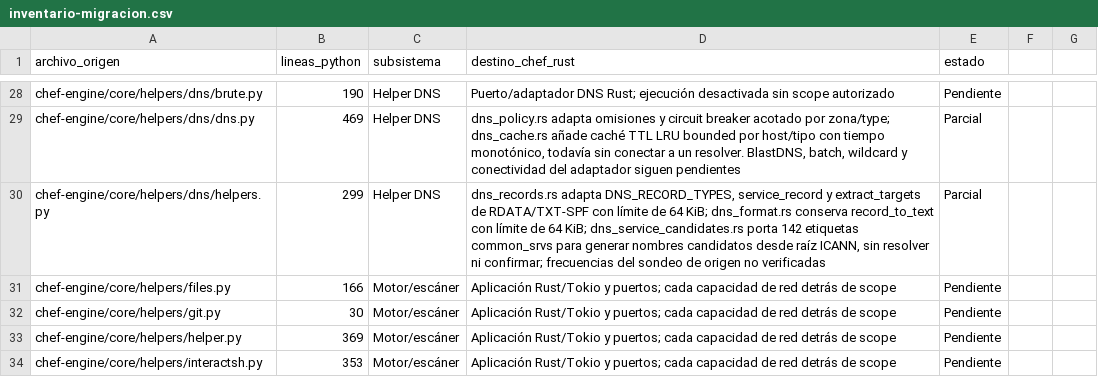
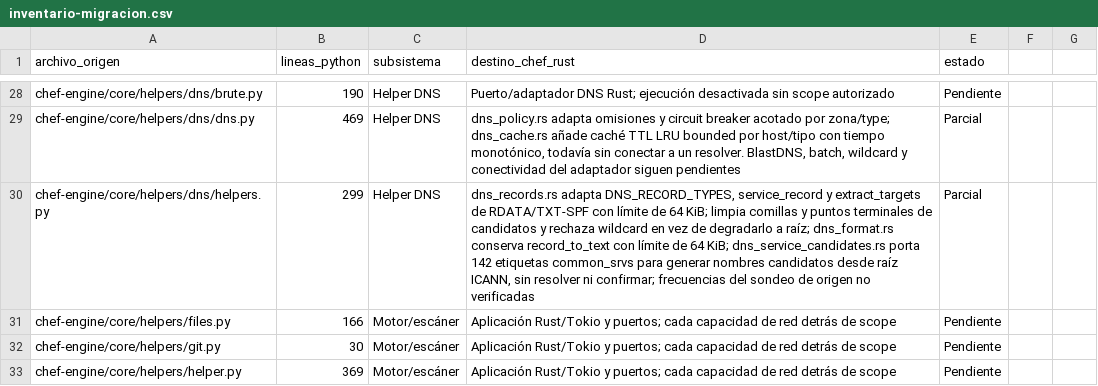
Before and after one commit to CyberStill-GmbH/CHEF, a CSV file: docs/migration/inventario-migracion.csv, drawn as a sheet; only a part is shown, gaps mark what is left out; the shorter side is filled out with more unchanged rows.

```diff
--- a/docs/migration/inventario-migracion.csv
+++ b/docs/migration/inventario-migracion.csv
@@ -29,3 +29,3 @@ chef-engine/core/helpers/dns/brute.py,190,Helper DNS,Puerto/adaptador DNS Rust;
 chef-engine/core/helpers/dns/dns.py,469,Helper DNS,"dns_policy.rs adapta omisiones y circuit breaker acotado por zona/type; dns_cache.rs añade caché TTL LRU bounded por host/tipo con tiempo monotónico, todavía sin conectar a un resolver. BlastDNS, batch, wildcard y conectividad del adaptador siguen pendientes",Parcial
-chef-engine/core/helpers/dns/helpers.py,299,Helper DNS,"dns_records.rs adapta DNS_RECORD_TYPES, service_record y extract_targets de RDATA/TXT-SPF con límite de 64 KiB; dns_format.rs conserva record_to_text con límite de 64 KiB; dns_service_candidates.rs porta 142 etiquetas common_srvs para generar nombres candidatos desde raíz ICANN, sin resolver ni confirmar; frecuencias del sondeo de origen no verificadas",Parcial
+chef-engine/core/helpers/dns/helpers.py,299,Helper DNS,"dns_records.rs adapta DNS_RECORD_TYPES, service_record y extract_targets de RDATA/TXT-SPF con límite de 64 KiB; limpia comillas y puntos terminales de candidatos y rechaza wildcard en vez de degradarlo a raíz; dns_format.rs conserva record_to_text con límite de 64 KiB; dns_service_candidates.rs porta 142 etiquetas common_srvs para generar nombres candidatos desde raíz ICANN, sin resolver ni confirmar; frecuencias del sondeo de origen no verificadas",Parcial
 chef-engine/core/helpers/files.py,166,Motor/escáner,Aplicación Rust/Tokio y puertos; cada capacidad de red detrás de scope,Pendiente
```
Also changed, not shown: 4 other files.
